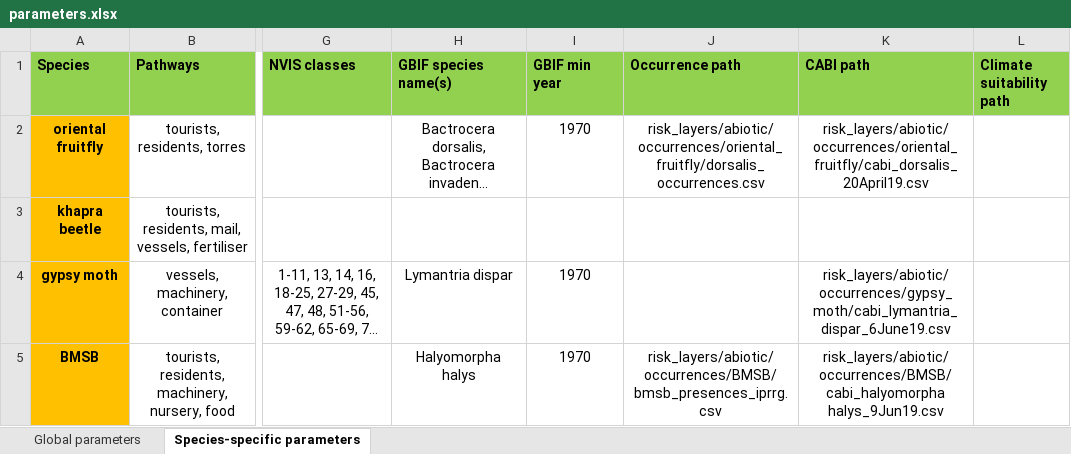
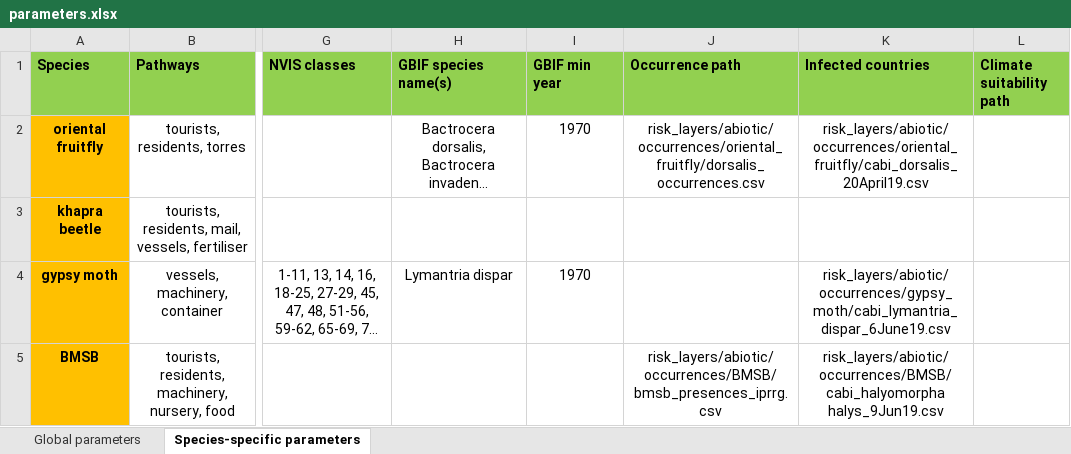
Before and after one commit to jscamac/edmaps, an Excel workbook: inst/extdata/parameters.xlsx, sheet Species-specific parameters, drawn as a sheet; only a part is shown, gaps mark what is left out; long unchanged cells end in …; values as stored, in another font and other column widths than the file's, no borders; conditional formats not drawn; the diff names each change by its address in the sheet, - before the commit and + after, or states it on an @@ line.

```diff
--- a/inst/extdata/parameters.xlsx (sheet Species-specific parameters)
+++ b/inst/extdata/parameters.xlsx (sheet Species-specific parameters)
-K1: CABI path
+K1: Infected countries
-H5 (GBIF species name(s)): Halyomorpha halys
+H5 (GBIF species name(s)): (empty)
-I5 (GBIF min year): 1970
+I5 (GBIF min year): (empty)
```
Also changed, not shown: 52 other files.
